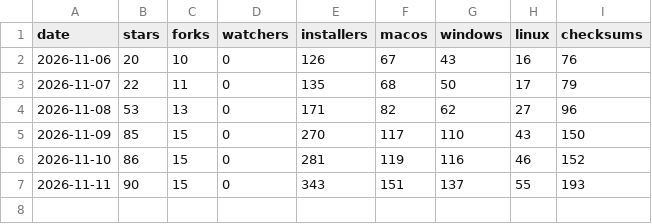
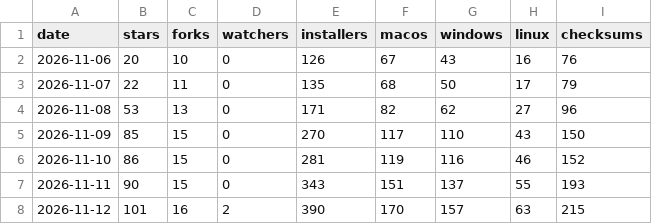
Before and after one commit to 2hjaito/davish, a CSV file: daily.csv, drawn as a sheet.

```diff
--- a/daily.csv
+++ b/daily.csv
@@ -7 +7,2 @@ date,stars,forks,watchers,installers,macos,windows,linux,checksums
 2026-11-11,90,15,0,343,151,137,55,193
+2026-11-12,101,16,2,390,170,157,63,215
```
Also changed, not shown: paths.csv, referrers.csv, 3 other files.
